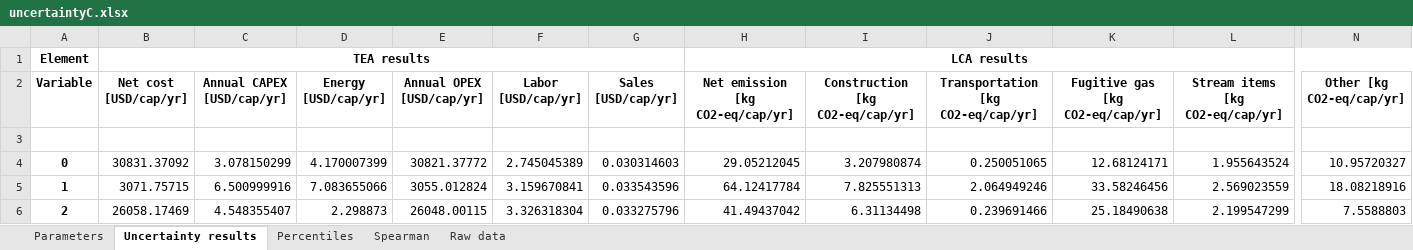
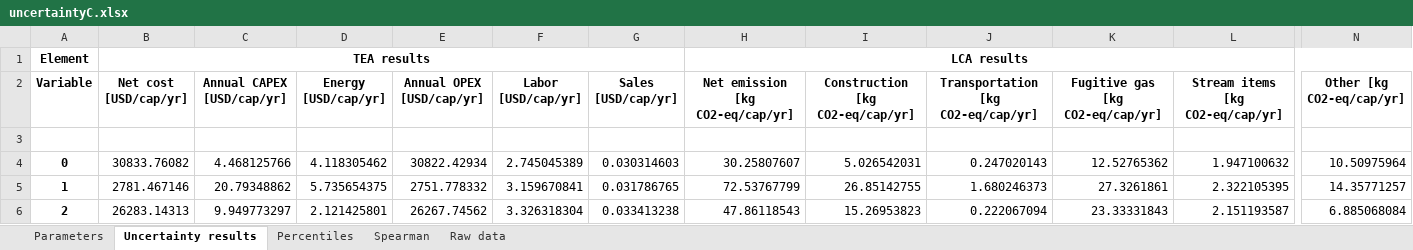
Before and after one commit to QSD-Group/EXPOsan, an Excel workbook: exposan/biogenic_refinery/results/uncertaintyC.xlsx, sheet Uncertainty results, drawn as a sheet; only a part is shown, gaps mark what is left out; values as stored, in another font and other column widths than the file's, no borders; 1 other sheet too large or unreadable and not compared; the diff covers the shown part only; the diff names each change by its address in the sheet, - before the commit and + after, or states it on an @@ line.

```diff
--- a/exposan/biogenic_refinery/results/uncertaintyC.xlsx (sheet Uncertainty results)
+++ b/exposan/biogenic_refinery/results/uncertaintyC.xlsx (sheet Uncertainty results)
-B4 (Net cost [USD/cap/yr]): 30831.37092
+B4 (Net cost [USD/cap/yr]): 30833.76082
-C4 (Annual CAPEX [USD/cap/yr]): 3.078150299
+C4 (Annual CAPEX [USD/cap/yr]): 4.468125766
-D4 (Energy [USD/cap/yr]): 4.170007399
+D4 (Energy [USD/cap/yr]): 4.118305462
-E4 (Annual OPEX [USD/cap/yr]): 30821.37772
+E4 (Annual OPEX [USD/cap/yr]): 30822.42934
-H4 (Net emission [kg CO2-eq/cap/yr]): 29.05212045
+H4 (Net emission [kg CO2-eq/cap/yr]): 30.25807607
-I4 (Construction [kg CO2-eq/cap/yr]): 3.207980874
+I4 (Construction [kg CO2-eq/cap/yr]): 5.026542031
-J4: 0.250051065
+J4: 0.247020143
-K4 (Fugitive gas [kg CO2-eq/cap/yr]): 12.68124171
+K4 (Fugitive gas [kg CO2-eq/cap/yr]): 12.52765362
-L4 (Stream items [kg CO2-eq/cap/yr]): 1.955643524
+L4 (Stream items [kg CO2-eq/cap/yr]): 1.947100632
-N4 (Other [kg CO2-eq/cap/yr]): 10.95720327
+N4 (Other [kg CO2-eq/cap/yr]): 10.50975964
-B5 (Net cost [USD/cap/yr]): 3071.75715
+B5 (Net cost [USD/cap/yr]): 2781.467146
-C5 (Annual CAPEX [USD/cap/yr]): 6.500999916
+C5 (Annual CAPEX [USD/cap/yr]): 20.79348862
-D5 (Energy [USD/cap/yr]): 7.083655066
+D5 (Energy [USD/cap/yr]): 5.735654375
-E5 (Annual OPEX [USD/cap/yr]): 3055.012824
+E5 (Annual OPEX [USD/cap/yr]): 2751.778332
-G5 (Sales [USD/cap/yr]): 0.033543596
+G5 (Sales [USD/cap/yr]): 0.031786765
-H5 (Net emission [kg CO2-eq/cap/yr]): 64.12417784
+H5 (Net emission [kg CO2-eq/cap/yr]): 72.53767799
-I5 (Construction [kg CO2-eq/cap/yr]): 7.825551313
+I5 (Construction [kg CO2-eq/cap/yr]): 26.85142755
-J5: 2.064949246
+J5: 1.680246373
-K5 (Fugitive gas [kg CO2-eq/cap/yr]): 33.58246456
+K5 (Fugitive gas [kg CO2-eq/cap/yr]): 27.3261861
-L5 (Stream items [kg CO2-eq/cap/yr]): 2.569023559
+L5 (Stream items [kg CO2-eq/cap/yr]): 2.322105395
-N5 (Other [kg CO2-eq/cap/yr]): 18.08218916
+N5 (Other [kg CO2-eq/cap/yr]): 14.35771257
-B6 (Net cost [USD/cap/yr]): 26058.17469
+B6 (Net cost [USD/cap/yr]): 26283.14313
-C6 (Annual CAPEX [USD/cap/yr]): 4.548355407
+C6 (Annual CAPEX [USD/cap/yr]): 9.949773297
-D6 (Energy [USD/cap/yr]): 2.298873
+D6 (Energy [USD/cap/yr]): 2.121425801
-E6 (Annual OPEX [USD/cap/yr]): 26048.00115
+E6 (Annual OPEX [USD/cap/yr]): 26267.74562
-G6 (Sales [USD/cap/yr]): 0.033275796
+G6 (Sales [USD/cap/yr]): 0.033413238
-H6 (Net emission [kg CO2-eq/cap/yr]): 41.49437042
+H6 (Net emission [kg CO2-eq/cap/yr]): 47.86118543
-I6 (Construction [kg CO2-eq/cap/yr]): 6.31134498
+I6 (Construction [kg CO2-eq/cap/yr]): 15.26953823
-J6: 0.239691466
+J6: 0.222067094
-K6 (Fugitive gas [kg CO2-eq/cap/yr]): 25.18490638
+K6 (Fugitive gas [kg CO2-eq/cap/yr]): 23.33331843
-L6 (Stream items [kg CO2-eq/cap/yr]): 2.199547299
+L6 (Stream items [kg CO2-eq/cap/yr]): 2.151193587
-N6 (Other [kg CO2-eq/cap/yr]): 7.5588803
+N6 (Other [kg CO2-eq/cap/yr]): 6.885068084
```
Also changed, not shown: 73 edited cells elsewhere in this sheet, sheet Spearman, sheet Parameters, sheet Percentiles, exposan/biogenic_refinery/results/uncertaintyA.xlsx, exposan/biogenic_refinery/results/uncertaintyB.xlsx, 3 other files.
